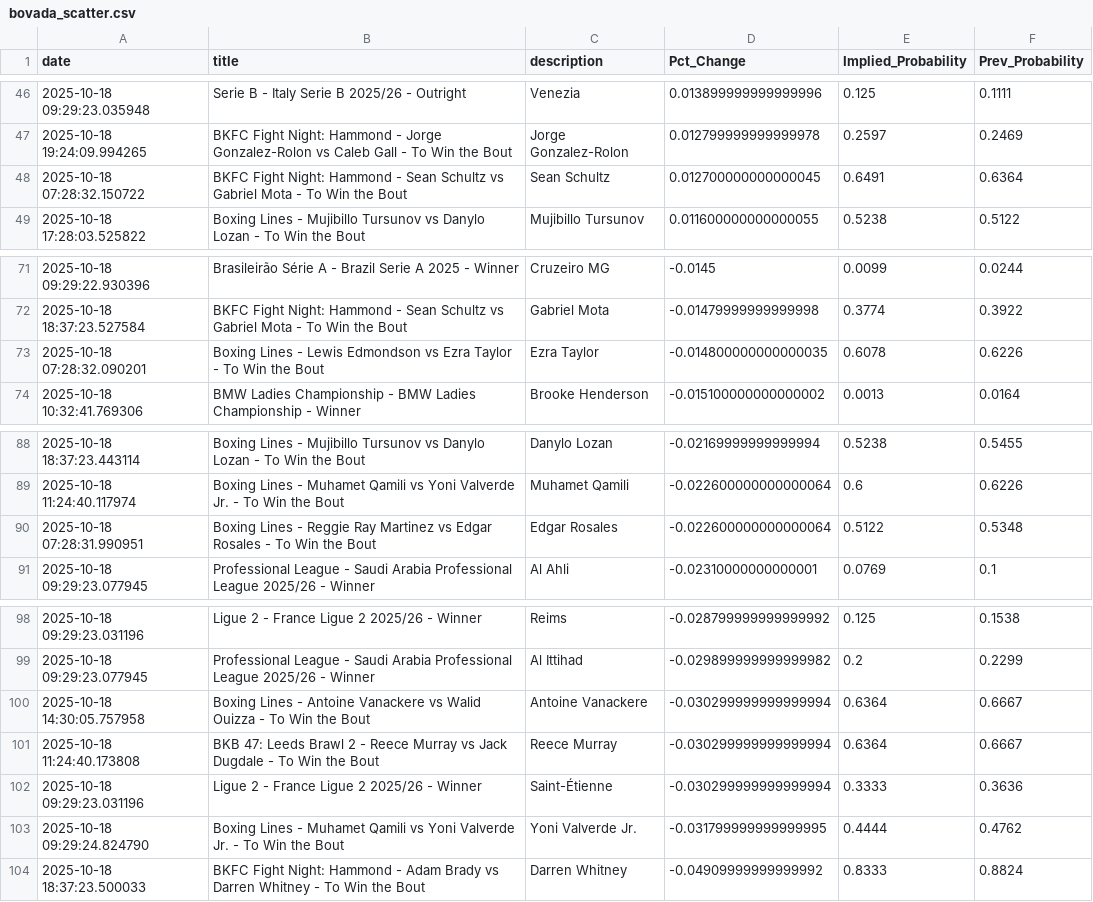
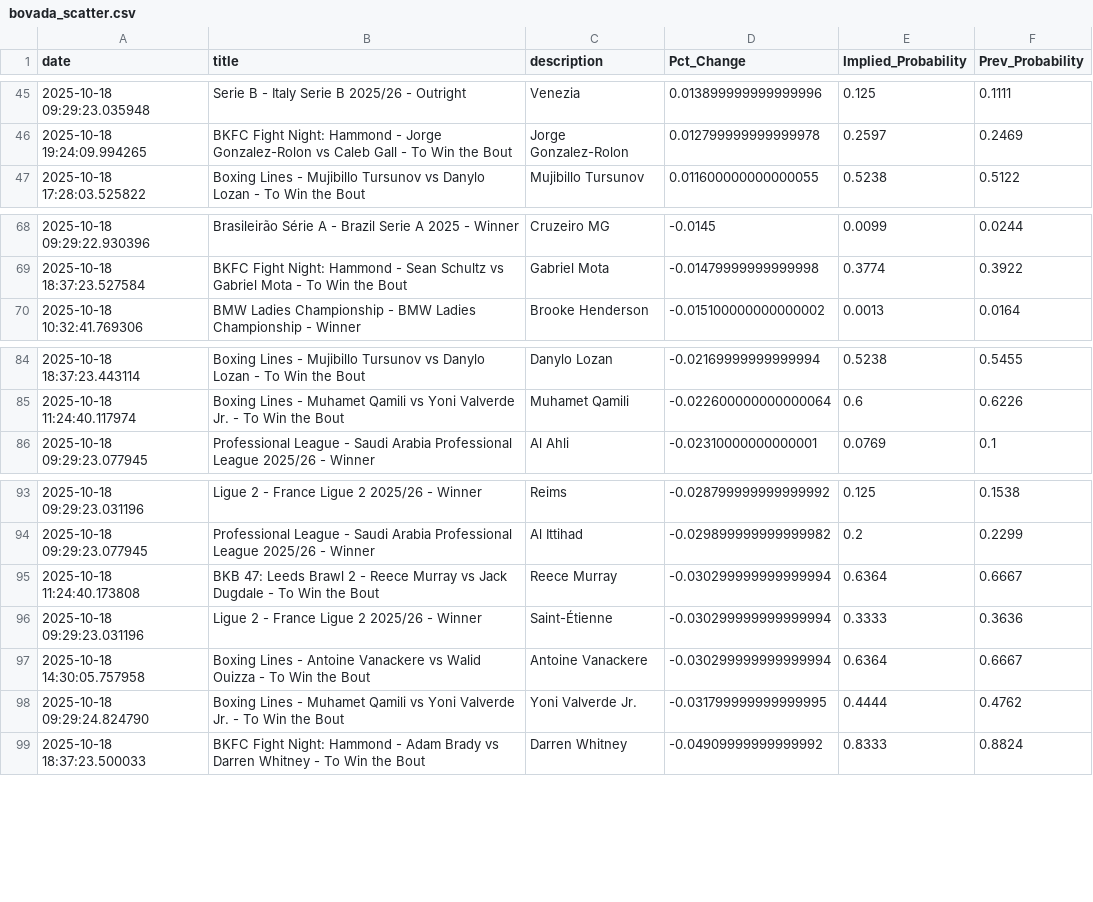
Before and after one commit to aaroncolesmith/bovada_data_1001, a CSV file: data/bovada_scatter.csv, drawn as a sheet; only a part is shown, gaps mark what is left out; the diff covers the shown part only.

Commit message:
Update data

```diff
--- a/data/bovada_scatter.csv
+++ b/data/bovada_scatter.csv
@@ -47,3 +46,2 @@ date,title,description,Pct_Change,Implied_Probability,Prev_Probability
 2025-10-18 19:24:09.994265,BKFC Fight Night: Hammond - Jorge Gonzalez-Rolon vs Caleb Gall - To Win the Bout,Jorge Gonzalez-Rolon,0.012799999999999978,0.2597,0.2469
-2025-10-18 07:28:32.150722,BKFC Fight Night: Hammond - Sean Schultz vs Gabriel Mota - To Win the Bout,Sean Schultz,0.012700000000000045,0.6491,0.6364
 2025-10-18 17:28:03.525822,Boxing Lines - Mujibillo Tursunov vs Danylo Lozan - To Win the Bout,Mujibillo Tursunov,0.011600000000000055,0.5238,0.5122
@@ -72,3 +69,2 @@ date,title,description,Pct_Change,Implied_Probability,Prev_Probability
 2025-10-18 18:37:23.527584,BKFC Fight Night: Hammond - Sean Schultz vs Gabriel Mota - To Win the Bout,Gabriel Mota,-0.01479999999999998,0.3774,0.3922
-2025-10-18 07:28:32.090201,Boxing Lines - Lewis Edmondson vs Ezra Taylor - To Win the Bout,Ezra Taylor,-0.014800000000000035,0.6078,0.6226
 2025-10-18 10:32:41.769306,BMW Ladies Championship - BMW Ladies Championship - Winner,Brooke Henderson,-0.015100000000000002,0.0013,0.0164
@@ -89,3 +85,2 @@ date,title,description,Pct_Change,Implied_Probability,Prev_Probability
 2025-10-18 11:24:40.117974,Boxing Lines - Muhamet Qamili vs Yoni Valverde Jr. - To Win the Bout,Muhamet Qamili,-0.022600000000000064,0.6,0.6226
-2025-10-18 07:28:31.990951,Boxing Lines - Reggie Ray Martinez vs Edgar Rosales - To Win the Bout,Edgar Rosales,-0.022600000000000064,0.5122,0.5348
 2025-10-18 09:29:23.077945,Professional League - Saudi Arabia Professional League 2025/26 - Winner,Al Ahli,-0.02310000000000001,0.0769,0.1
@@ -99,5 +94,5 @@ date,title,description,Pct_Change,Implied_Probability,Prev_Probability
 2025-10-18 09:29:23.077945,Professional League - Saudi Arabia Professional League 2025/26 - Winner,Al Ittihad,-0.029899999999999982,0.2,0.2299
-2025-10-18 14:30:05.757958,Boxing Lines - Antoine Vanackere vs Walid Ouizza - To Win the Bout,Antoine Vanackere,-0.030299999999999994,0.6364,0.6667
 2025-10-18 11:24:40.173808,BKB 47: Leeds Brawl 2 - Reece Murray vs Jack Dugdale - To Win the Bout,Reece Murray,-0.030299999999999994,0.6364,0.6667
 2025-10-18 09:29:23.031196,Ligue 2 - France Ligue 2 2025/26 - Winner,Saint-Étienne,-0.030299999999999994,0.3333,0.3636
+2025-10-18 14:30:05.757958,Boxing Lines - Antoine Vanackere vs Walid Ouizza - To Win the Bout,Antoine Vanackere,-0.030299999999999994,0.6364,0.6667
 2025-10-18 09:29:24.824790,Boxing Lines - Muhamet Qamili vs Yoni Valverde Jr. - To Win the Bout,Yoni Valverde Jr.,-0.031799999999999995,0.4444,0.4762
```
Also changed, not shown: 2 removed rows and 4 moved rows elsewhere in this file, 1 other file.
